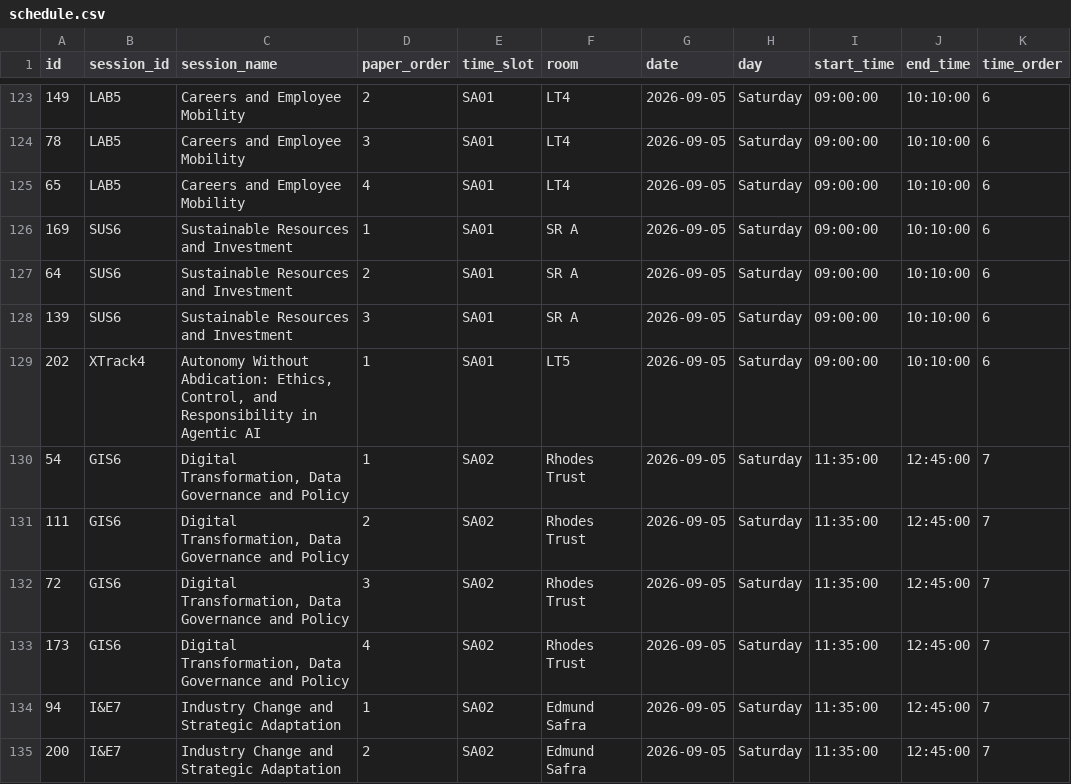
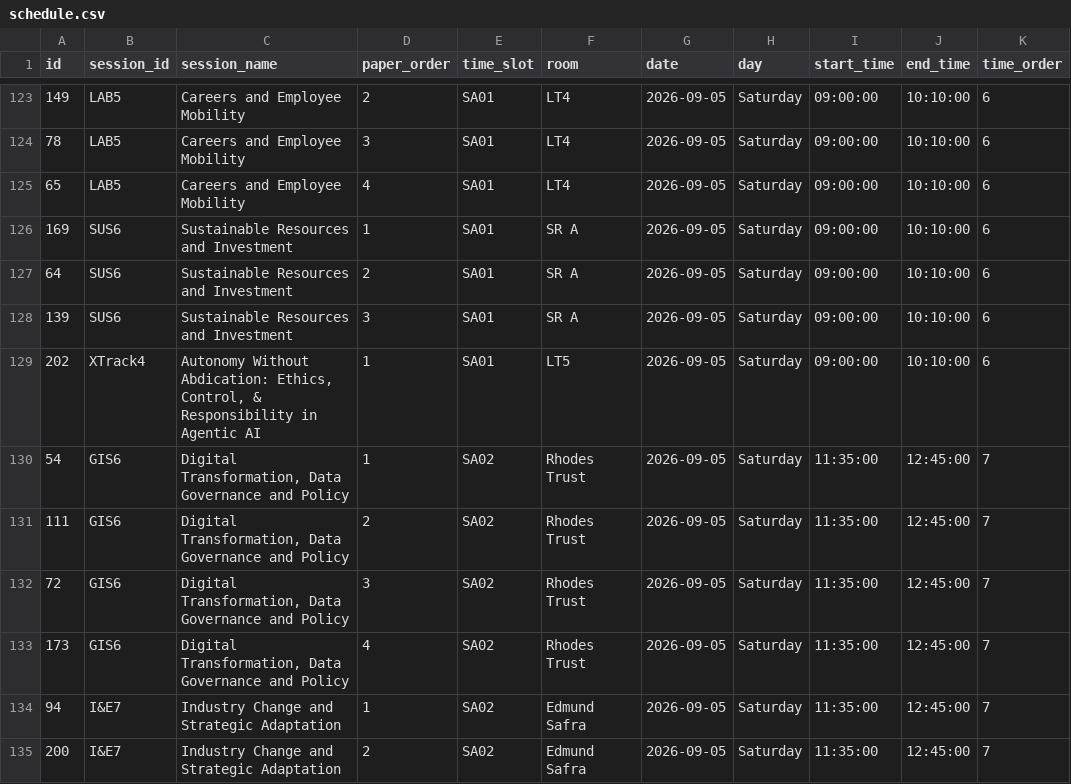
Before and after one commit to OxfordISA/Schedule, a CSV file: data/schedule.csv, drawn as a sheet; only a part is shown, gaps mark what is left out.

```diff
--- a/data/schedule.csv
+++ b/data/schedule.csv
@@ -128,3 +128,3 @@
 139,SUS6,Sustainable Resources and Investment,3,SA01,SR A,2026-09-05,Saturday,09:00:00,10:10:00,6
-202,XTrack4,"Autonomy Without Abdication: Ethics, Control, and Responsibility in Agentic AI",1,SA01,LT5,2026-09-05,Saturday,09:00:00,10:10:00,6
+202,XTrack4,"Autonomy Without Abdication: Ethics, Control, & Responsibility in Agentic AI",1,SA01,LT5,2026-09-05,Saturday,09:00:00,10:10:00,6
 54,GIS6,"Digital Transformation, Data Governance and Policy",1,SA02,Rhodes Trust,2026-09-05,Saturday,11:35:00,12:45:00,7
```
Also changed, not shown: data/session-ids.csv, data/submissions.csv.
